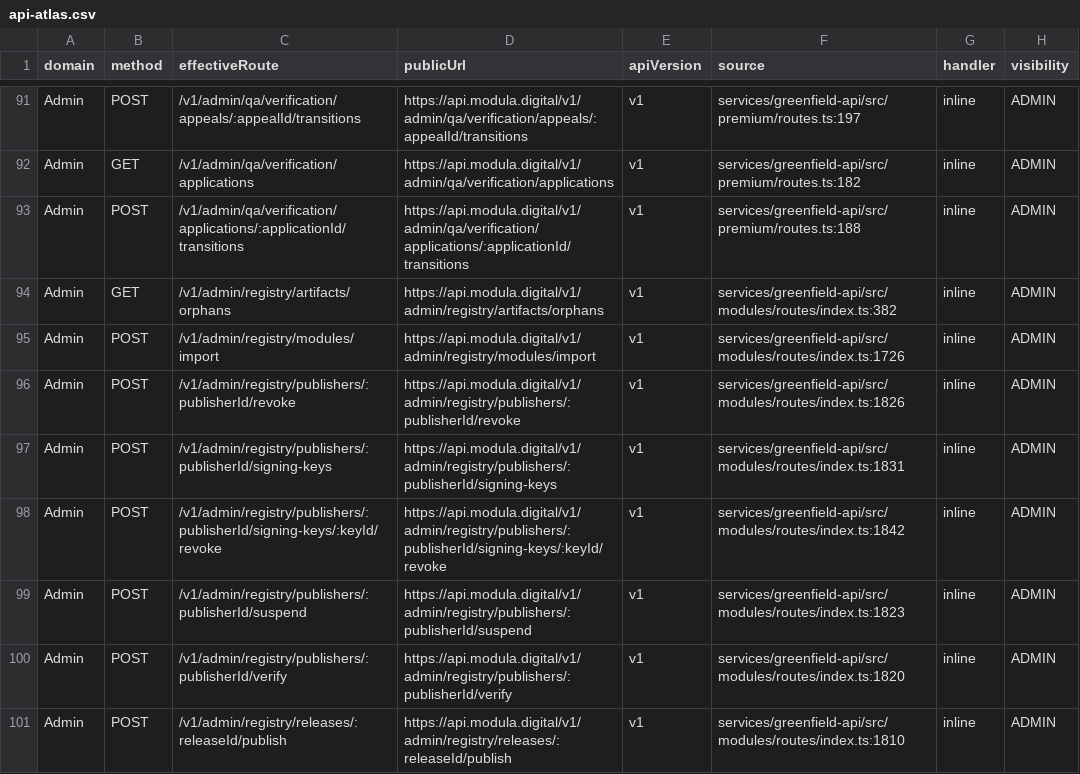
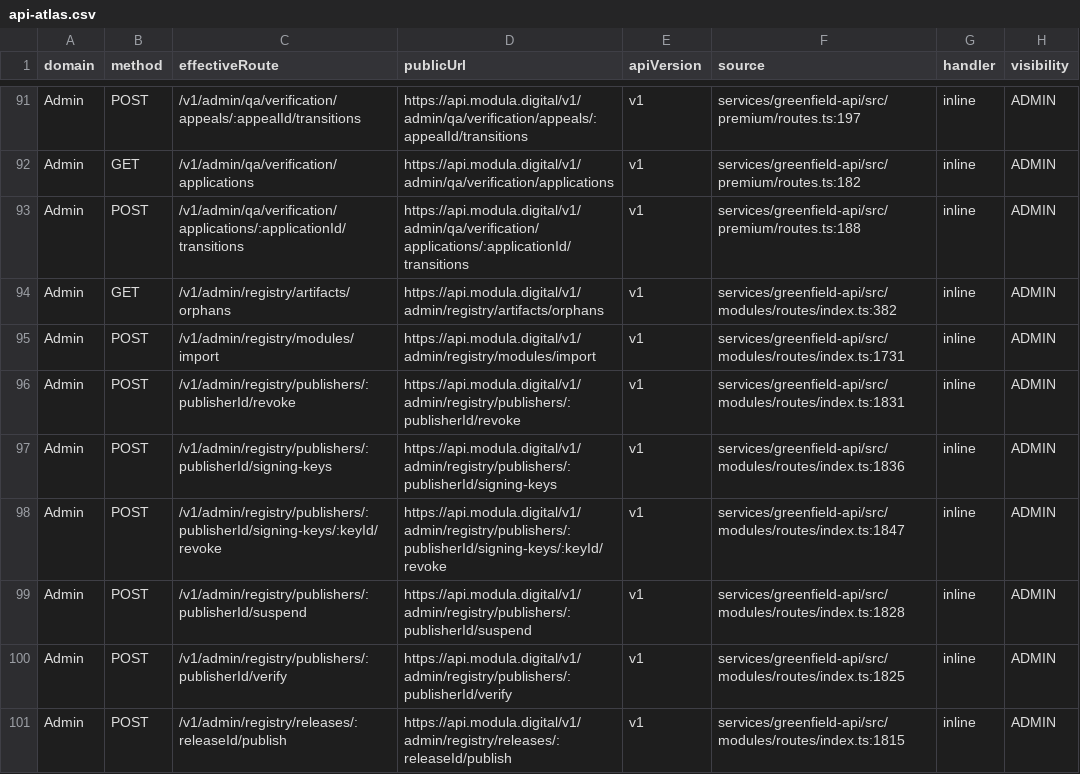
Before and after one commit to modula-mod/modula-latest, a CSV file: docs/audits/api-atlas-01/api-atlas.csv, drawn as a sheet; only a part is shown, gaps mark what is left out; the diff covers the shown part only; the diff names each change by its address in the sheet, - before the commit and + after, or states it on an @@ line.

```diff
--- a/docs/audits/api-atlas-01/api-atlas.csv
+++ b/docs/audits/api-atlas-01/api-atlas.csv
-F95 (source): services/greenfield-api/src/modules/routes/index.ts:1726
+F95 (source): services/greenfield-api/src/modules/routes/index.ts:1731
-F96 (source): services/greenfield-api/src/modules/routes/index.ts:1826
+F96 (source): services/greenfield-api/src/modules/routes/index.ts:1831
-F97 (source): services/greenfield-api/src/modules/routes/index.ts:1831
+F97 (source): services/greenfield-api/src/modules/routes/index.ts:1836
-F98 (source): services/greenfield-api/src/modules/routes/index.ts:1842
+F98 (source): services/greenfield-api/src/modules/routes/index.ts:1847
-F99 (source): services/greenfield-api/src/modules/routes/index.ts:1823
+F99 (source): services/greenfield-api/src/modules/routes/index.ts:1828
-F100 (source): services/greenfield-api/src/modules/routes/index.ts:1820
+F100 (source): services/greenfield-api/src/modules/routes/index.ts:1825
-F101 (source): services/greenfield-api/src/modules/routes/index.ts:1810
+F101 (source): services/greenfield-api/src/modules/routes/index.ts:1815
```
Also changed, not shown: 63 edited cells elsewhere in this file, 5 other files.
